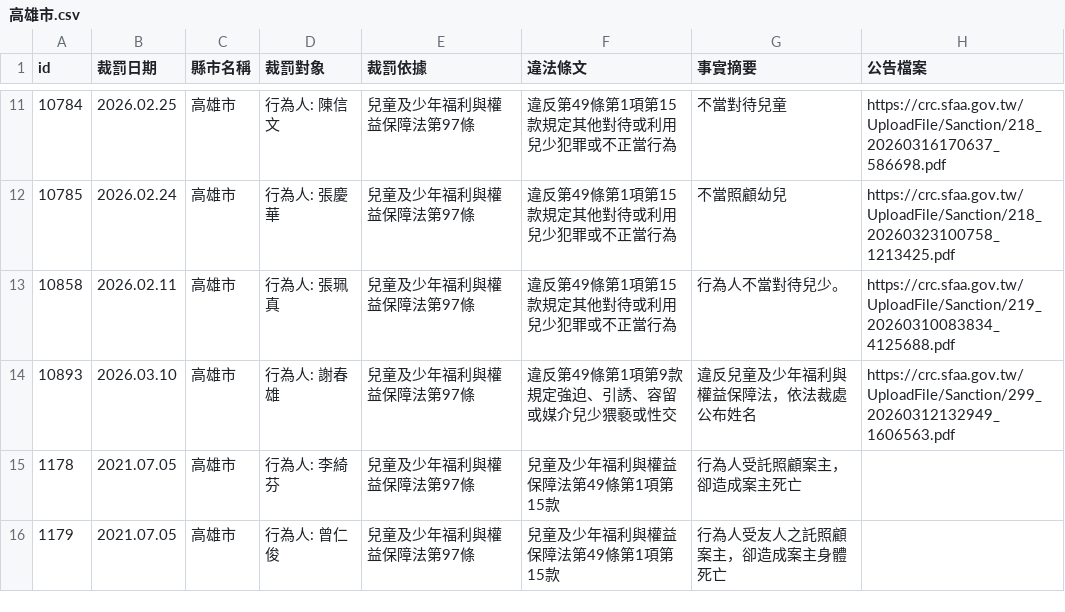
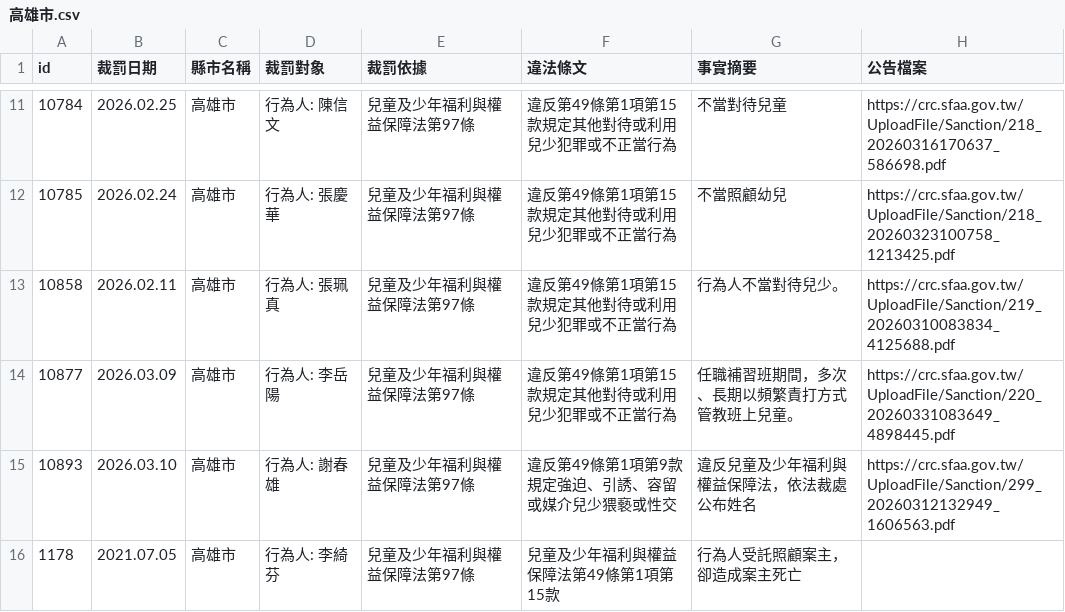
Before and after one commit to kiang/crc.sfaa.gov.tw, a CSV file: data/高雄市.csv, drawn as a sheet; only a part is shown, gaps mark what is left out; the shorter side is filled out with more unchanged rows.

```diff
--- a/data/高雄市.csv
+++ b/data/高雄市.csv
@@ -13,2 +13,3 @@ id,裁罰日期,縣市名稱,裁罰對象,裁罰依據,違法條文,事實摘要
 10858,2026.02.11,高雄市,"行為人: 張珮真",兒童及少年福利與權益保障法第97條,違反第49條第1項第15款規定其他對待或利用兒少犯罪或不正當行為,行為人不當對待兒少。,https://crc.sfaa.gov.tw/UploadFile/Sanction/219_20260310083834_4125688.pdf
+10877,2026.03.09,高雄市,"行為人: 李岳陽",兒童及少年福利與權益保障法第97條,違反第49條第1項第15款規定其他對待或利用兒少犯罪或不正當行為,任職補習班期間，多次、長期以頻繁責打方式管教班上兒童。,https://crc.sfaa.gov.tw/UploadFile/Sanction/220_20260331083649_4898445.pdf
 10893,2026.03.10,高雄市,"行為人: 謝春雄",兒童及少年福利與權益保障法第97條,違反第49條第1項第9款規定強迫、引誘、容留或媒介兒少猥褻或性交,違反兒童及少年福利與權益保障法，依法裁處公布姓名,https://crc.sfaa.gov.tw/UploadFile/Sanction/299_20260312132949_1606563.pdf
```
Also changed, not shown: data/台南市.csv, 12 other files.
